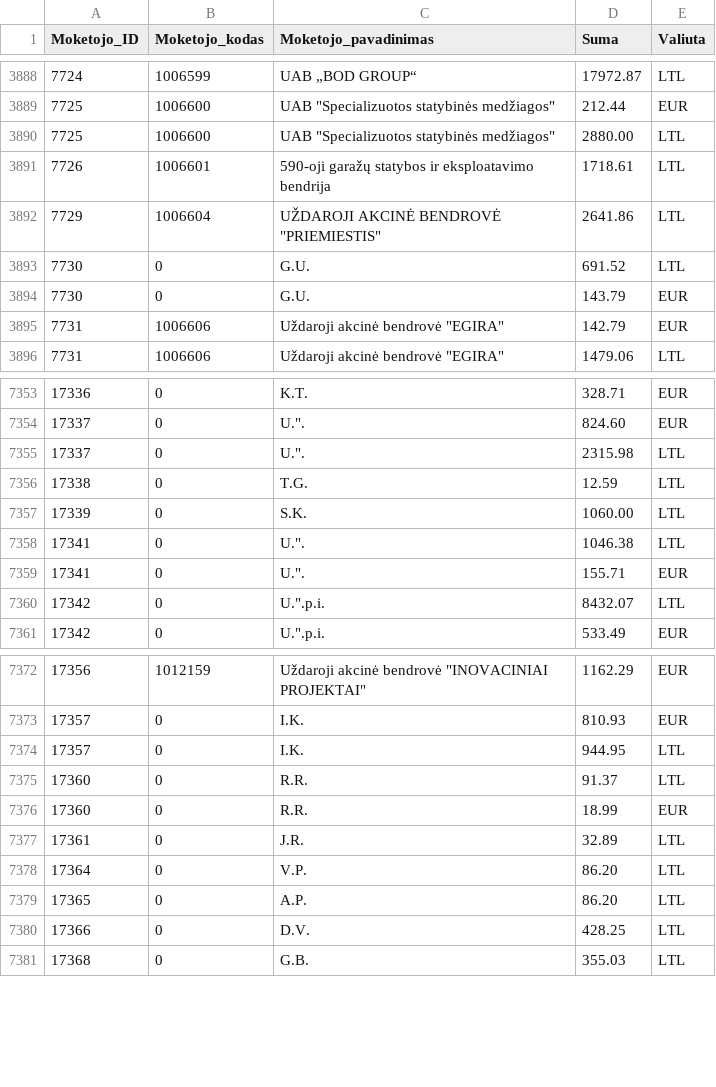
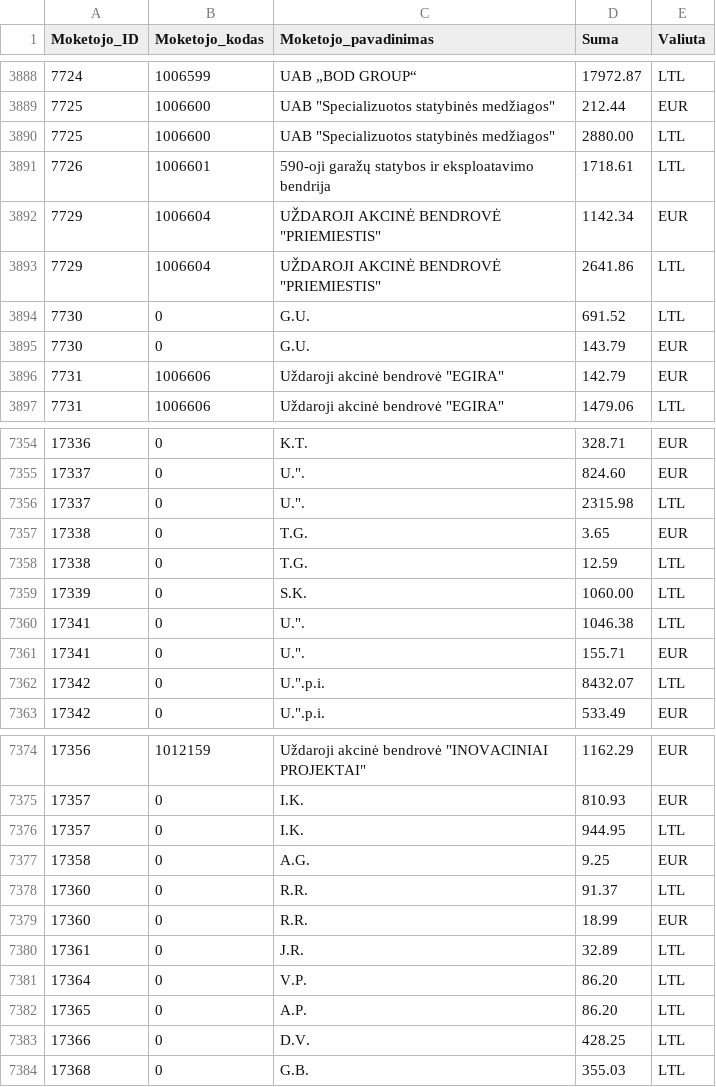
Before and after one commit to vilnius/zemesnuomossutartys, a TSV file: data/Sumos.tsv, drawn as a sheet; only a part is shown, gaps mark what is left out; the diff names each change by its address in the sheet, - before the commit and + after, or states it on an @@ line.

Commit message:
update

```diff
--- a/data/Sumos.tsv
+++ b/data/Sumos.tsv
+row 3892: 7729 | 1006604 | UŽDAROJI AKCINĖ BENDROVĖ "PRIEMIESTIS" | 1142.34 | EUR
+row 7357: 17338 | 0 | T.G. | 3.65 | EUR
+row 7377: 17358 | 0 | A.G. | 9.25 | EUR
```
